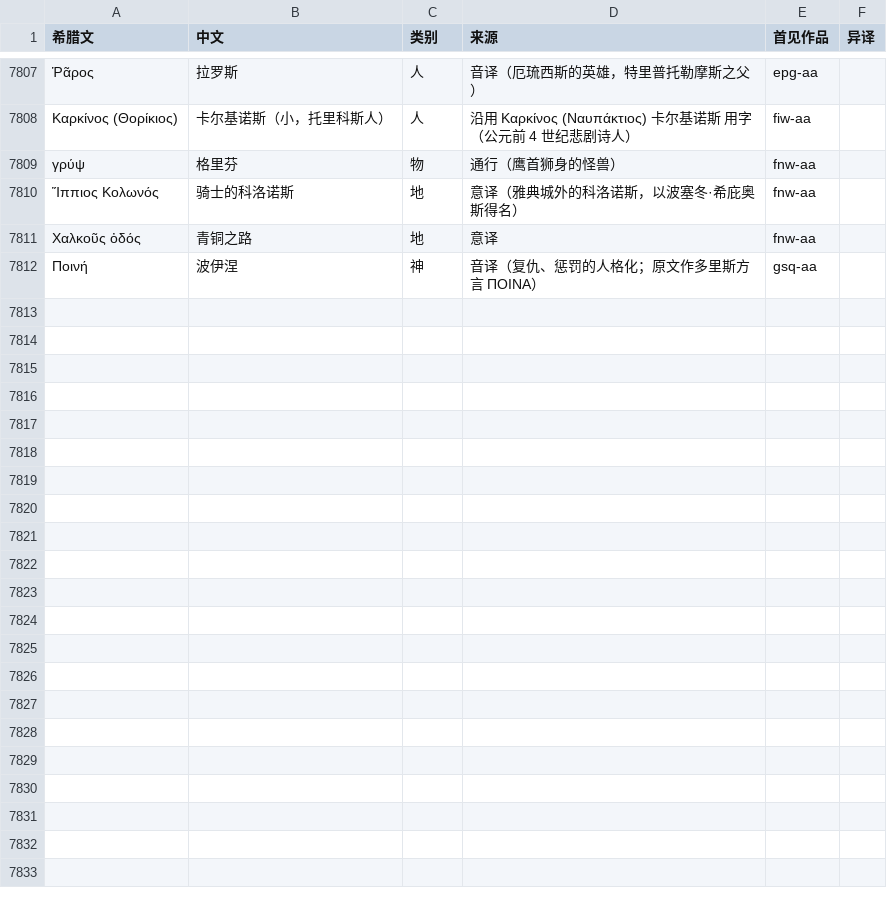
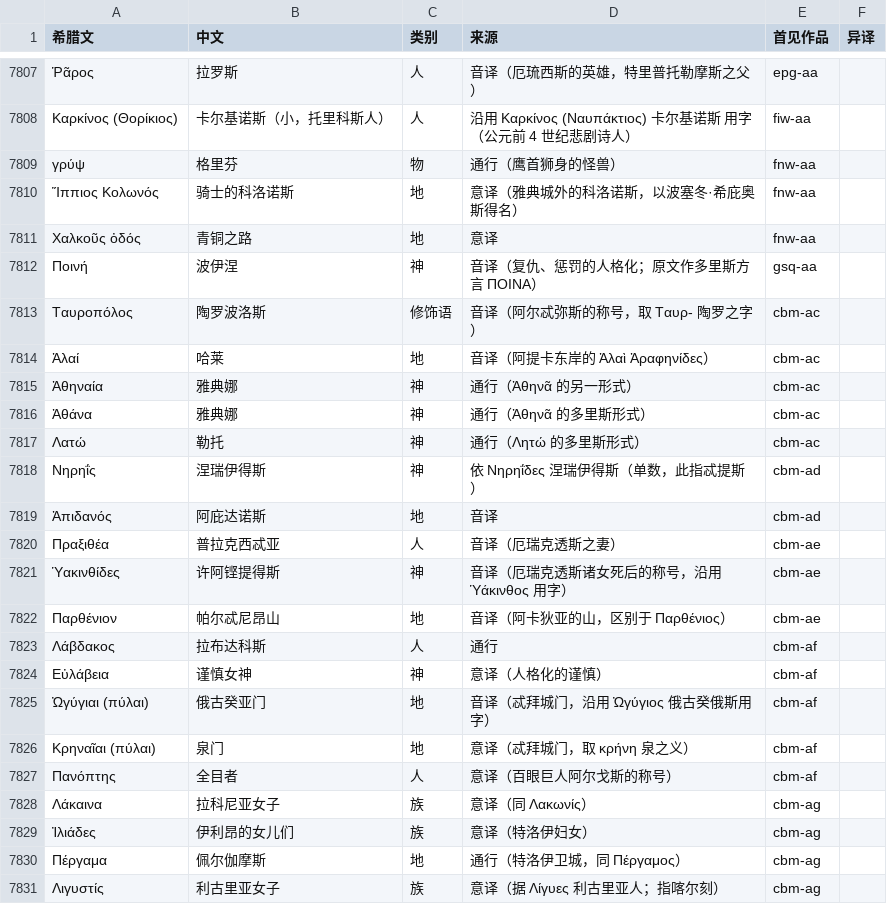
Before and after one commit to yiyuanli939/37-Million, a TSV file: glossary/names.tsv, drawn as a sheet; only a part is shown, gaps mark what is left out; the diff covers the shown part only; the diff names each change by its address in the sheet, - before the commit and + after, or states it on an @@ line.

```diff
--- a/glossary/names.tsv
+++ b/glossary/names.tsv
+row 7813: Ταυροπόλος | 陶罗波洛斯 | 修饰语 | 音译（阿尔忒弥斯的称号，取 Ταυρ- 陶罗之字） | cbm-ac
+row 7814: Ἁλαί | 哈莱 | 地 | 音译（阿提卡东岸的 Ἁλαὶ Ἀραφηνίδες） | cbm-ac
+row 7815: Ἀθηναία | 雅典娜 | 神 | 通行（Ἀθηνᾶ 的另一形式） | cbm-ac
+row 7816: Ἀθάνα | 雅典娜 | 神 | 通行（Ἀθηνᾶ 的多里斯形式） | cbm-ac
+row 7817: Λατώ | 勒托 | 神 | 通行（Λητώ 的多里斯形式） | cbm-ac
+row 7818: Νηρηΐς | 涅瑞伊得斯 | 神 | 依 Νηρηΐδες 涅瑞伊得斯（单数，此指忒提斯） | cbm-ad
+row 7819: Ἀπιδανός | 阿庇达诺斯 | 地 | 音译 | cbm-ad
+row 7820: Πραξιθέα | 普拉克西忒亚 | 人 | 音译（厄瑞克透斯之妻） | cbm-ae
+row 7821: Ὑακινθίδες | 许阿铿提得斯 | 神 | 音译（厄瑞克透斯诸女死后的称号，沿用 Ὑάκινθος 用字） | cbm-ae
+row 7822: Παρθένιον | 帕尔忒尼昂山 | 地 | 音译（阿卡狄亚的山，区别于 Παρθένιος） | cbm-ae
+row 7823: Λάβδακος | 拉布达科斯 | 人 | 通行 | cbm-af
+row 7824: Εὐλάβεια | 谨慎女神 | 神 | 意译（人格化的谨慎） | cbm-af
+row 7825: Ὠγύγιαι (πύλαι) | 俄古癸亚门 | 地 | 音译（忒拜城门，沿用 Ὠγύγιος 俄古癸俄斯用字） | cbm-af
+row 7826: Κρηναῖαι (πύλαι) | 泉门 | 地 | 意译（忒拜城门，取 κρήνη 泉之义） | cbm-af
+row 7827: Πανόπτης | 全目者 | 人 | 意译（百眼巨人阿尔戈斯的称号） | cbm-af
+row 7828: Λάκαινα | 拉科尼亚女子 | 族 | 意译（同 Λακωνίς） | cbm-ag
+row 7829: Ἰλιάδες | 伊利昂的女儿们 | 族 | 意译（特洛伊妇女） | cbm-ag
+row 7830: Πέργαμα | 佩尔伽摩斯 | 地 | 通行（特洛伊卫城，同 Πέργαμος） | cbm-ag
+row 7831: Λιγυστίς | 利古里亚女子 | 族 | 意译（据 Λίγυες 利古里亚人；指喀尔刻） | cbm-ag
```
Also changed, not shown: 19 added rows elsewhere in this file, 20 other files.
